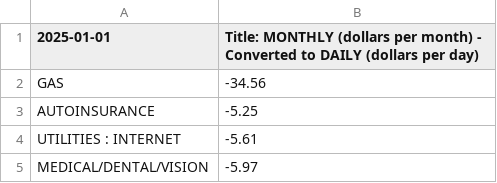
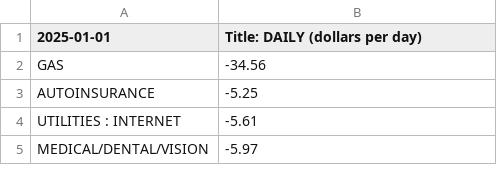
Before and after one commit to jbyrnescu/finance, a CSV file: DollarsPerDayExpenditures.csv, drawn as a sheet; only a part is shown.

Commit message:
fixed titles of DollarsPerDayExpenditures.csv; fixed order and title generated with budget manipulation perl scripts.

```diff
--- a/DollarsPerDayExpenditures.csv
+++ b/DollarsPerDayExpenditures.csv
@@ -1,2 +1,2 @@
-2025-01-01, Title: MONTHLY (dollars per month) - Converted to DAILY (dollars per day)
+2025-01-01, Title: DAILY (dollars per day)
 GAS,-34.56
```
Also changed, not shown: 2 other files.
